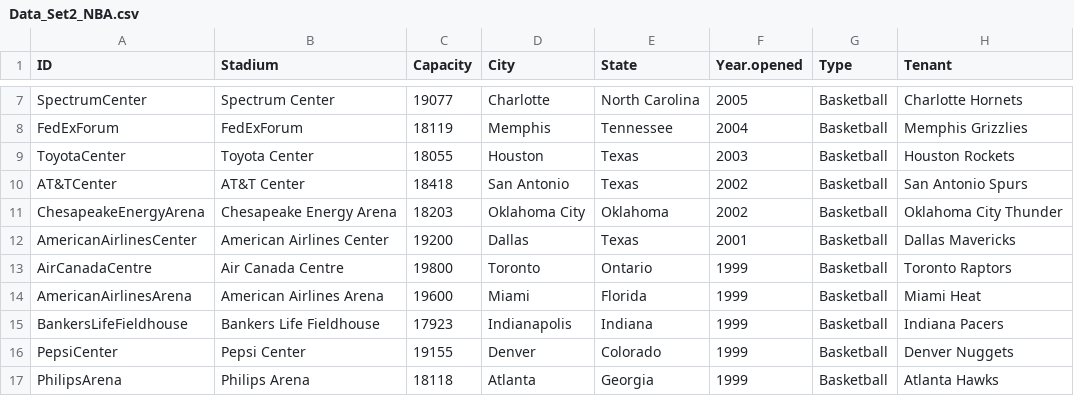
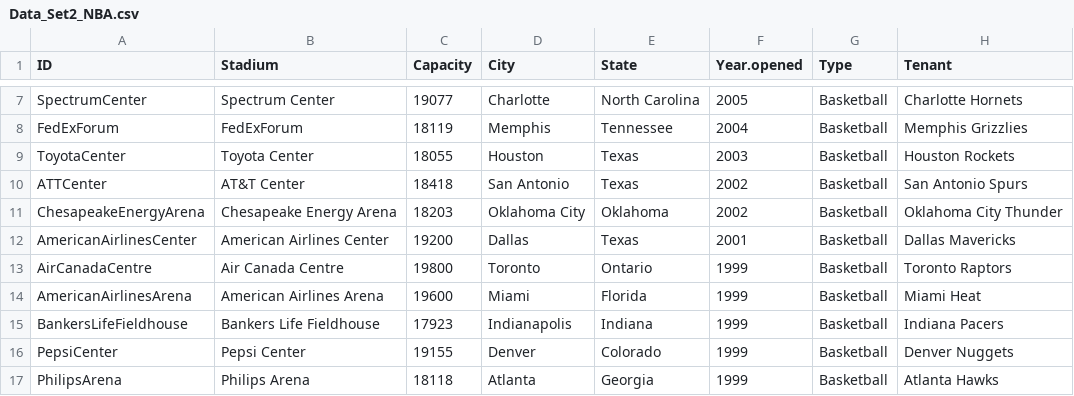
Before and after one commit to statsracecarstats/Stadium1, a CSV file: Data_Set2_NBA.csv, drawn as a sheet; only a part is shown, gaps mark what is left out; the diff names each change by its address in the sheet, - before the commit and + after, or states it on an @@ line.

```diff
--- a/Data_Set2_NBA.csv
+++ b/Data_Set2_NBA.csv
-A10 (ID): AT&TCenter
+A10 (ID): ATTCenter
```
Also changed, not shown: 1 other file.
